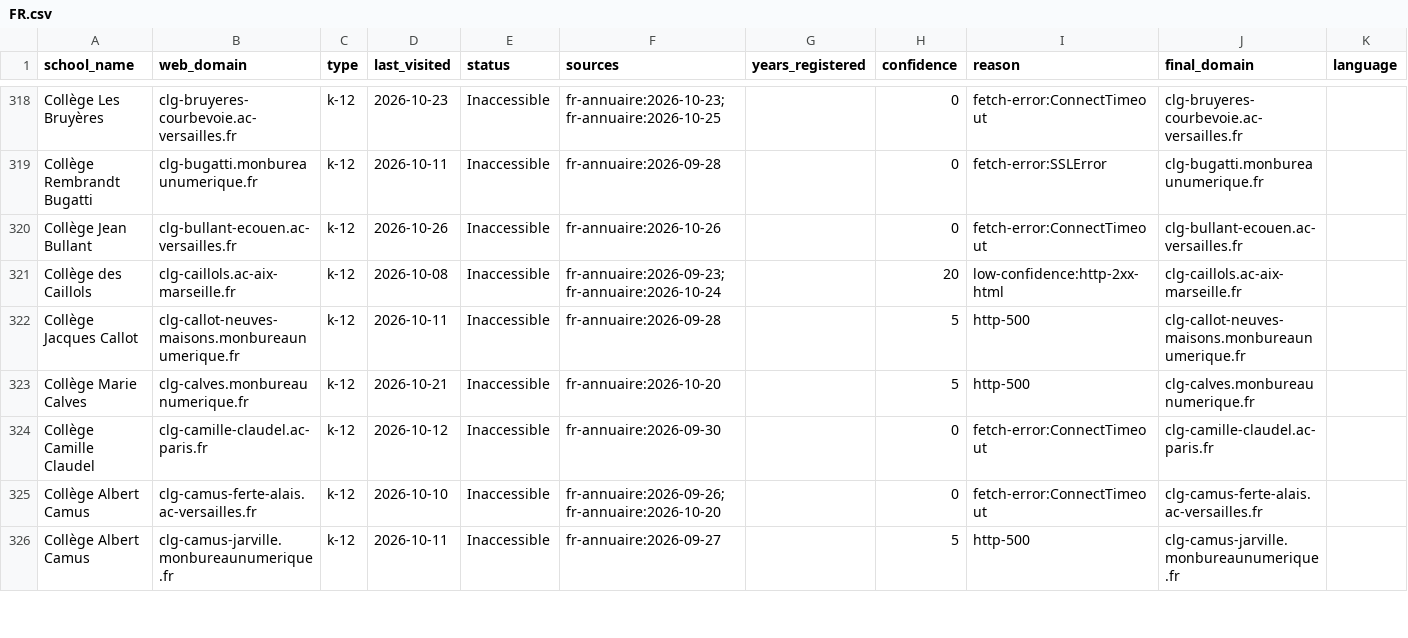
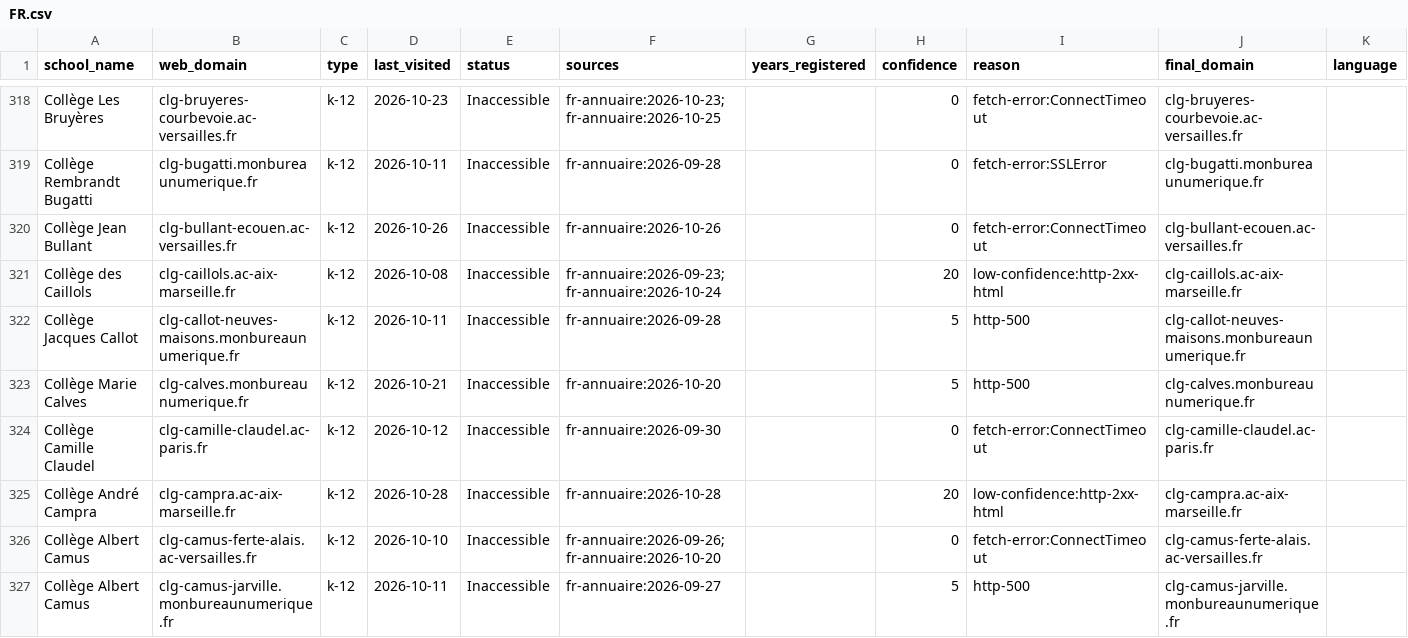
Before and after one commit to yifeiwu/edu-list, a CSV file: data/countries/FR.csv, drawn as a sheet; only a part is shown, gaps mark what is left out; the diff covers the shown part only.

```diff
--- a/data/countries/FR.csv
+++ b/data/countries/FR.csv
@@ -324,2 +324,3 @@ Collège Marie Calves,clg-calves.monbureaunumerique.fr,k-12,2026-10-21,Inaccessi
 Collège Camille Claudel,clg-camille-claudel.ac-paris.fr,k-12,2026-10-12,Inaccessible,fr-annuaire:2026-09-30,,0,fetch-error:ConnectTimeout,clg-camille-claudel.ac-paris.fr,
+Collège André Campra,clg-campra.ac-aix-marseille.fr,k-12,2026-10-28,Inaccessible,fr-annuaire:2026-10-28,,20,low-confidence:http-2xx-html,clg-campra.ac-aix-marseille.fr,
 Collège Albert Camus,clg-camus-ferte-alais.ac-versailles.fr,k-12,2026-10-10,Inaccessible,fr-annuaire:2026-09-26;fr-annuaire:2026-10-20,,0,fetch-error:ConnectTimeout,clg-camus-ferte-alais.ac-versailles.fr,
```
Also changed, not shown: 5 added rows elsewhere in this file, data/countries/CN.csv, data/countries/IN.csv, 14 other files.
